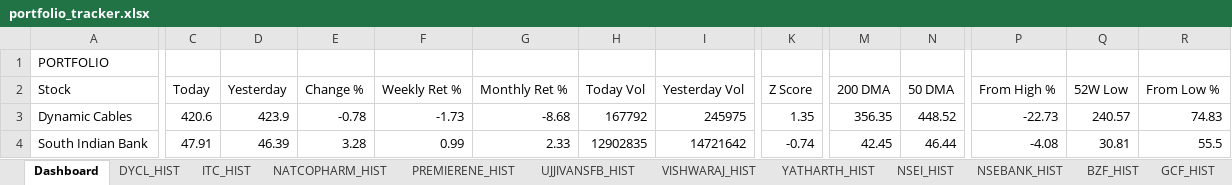
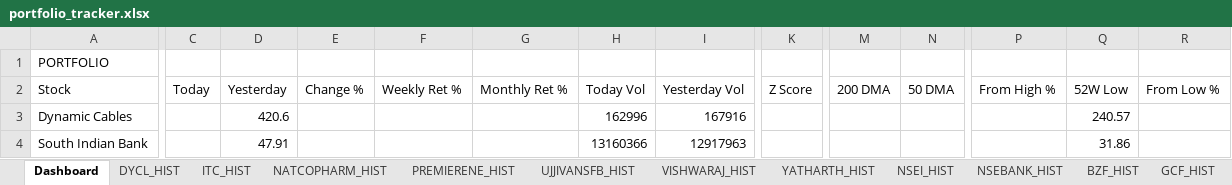
Before and after one commit to sams3011/portfolio-tracker, an Excel workbook: data/portfolio_tracker.xlsx, sheet Dashboard, drawn as a sheet; only a part is shown, gaps mark what is left out; values as stored, in another font and other column widths than the file's, no borders; the diff covers the shown part only; the diff names each change by its address in the sheet, - before the commit and + after, or states it on an @@ line.

```diff
--- a/data/portfolio_tracker.xlsx (sheet Dashboard)
+++ b/data/portfolio_tracker.xlsx (sheet Dashboard)
-C3 (Today): 420.6
+C3 (Today): (empty)
-D3 (Yesterday): 423.9
+D3 (Yesterday): 420.6
-E3 (Change %): -0.78
+E3 (Change %): (empty)
-F3 (Weekly Ret %): -1.73
+F3 (Weekly Ret %): (empty)
-G3 (Monthly Ret %): -8.68
+G3 (Monthly Ret %): (empty)
-H3 (Today Vol): 167792
+H3 (Today Vol): 162996
-I3 (Yesterday Vol): 245975
+I3 (Yesterday Vol): 167916
-K3 (Z Score): 1.35
+K3 (Z Score): (empty)
-M3 (200 DMA): 356.35
+M3 (200 DMA): (empty)
-N3 (50 DMA): 448.52
+N3 (50 DMA): (empty)
-P3 (From High %): -22.73
+P3 (From High %): (empty)
-R3 (From Low %): 74.83
+R3 (From Low %): (empty)
-C4 (Today): 47.91
+C4 (Today): (empty)
-D4 (Yesterday): 46.39
+D4 (Yesterday): 47.91
-E4 (Change %): 3.28
+E4 (Change %): (empty)
-F4 (Weekly Ret %): 0.99
+F4 (Weekly Ret %): (empty)
-G4 (Monthly Ret %): 2.33
+G4 (Monthly Ret %): (empty)
-H4 (Today Vol): 12902835
+H4 (Today Vol): 13160366
-I4 (Yesterday Vol): 14721642
+I4 (Yesterday Vol): 12917963
-K4 (Z Score): -0.74
+K4 (Z Score): (empty)
-M4 (200 DMA): 42.45
+M4 (200 DMA): (empty)
-N4 (50 DMA): 46.44
+N4 (50 DMA): (empty)
-P4 (From High %): -4.08
+P4 (From High %): (empty)
-Q4 (52W Low): 30.81
+Q4 (52W Low): 31.86
-R4 (From Low %): 55.5
+R4 (From Low %): (empty)
```
Also changed, not shown: 124 edited cells elsewhere in this sheet, sheet SOUTHBANK_HIST, sheet BFLAFL_HIST, sheet RENUKA_HIST, sheet VISHWARAJ_HIST, sheet PREMIERENE_HIST, sheet ITC_HIST, 7 more sheets, 1 other file.
